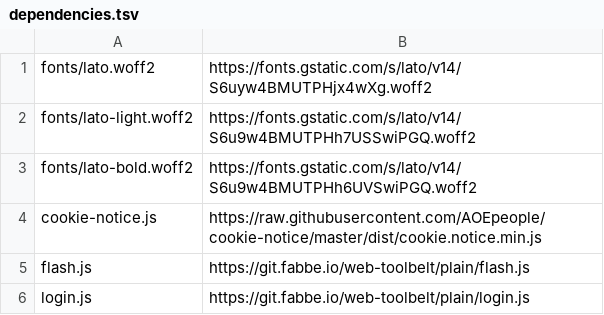
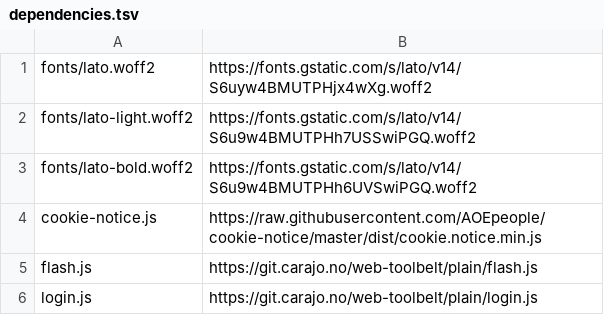
Before and after one commit to energyaccessexplorer/website, a TSV file: dependencies.tsv, drawn as a sheet.

Commit message:
dependencies.tsv update

```diff
--- a/dependencies.tsv
+++ b/dependencies.tsv
@@ -4,3 +4,3 @@ fonts/lato-bold.woff2	https://fonts.gstatic.com/s/lato/v14/S6u9w4BMUTPHh6UVSwiPG
 cookie-notice.js	https://raw.githubusercontent.com/AOEpeople/cookie-notice/master/dist/cookie.notice.min.js
-flash.js	https://git.fabbe.io/web-toolbelt/plain/flash.js
-login.js	https://git.fabbe.io/web-toolbelt/plain/login.js
+flash.js	https://git.carajo.no/web-toolbelt/plain/flash.js
+login.js	https://git.carajo.no/web-toolbelt/plain/login.js
```
